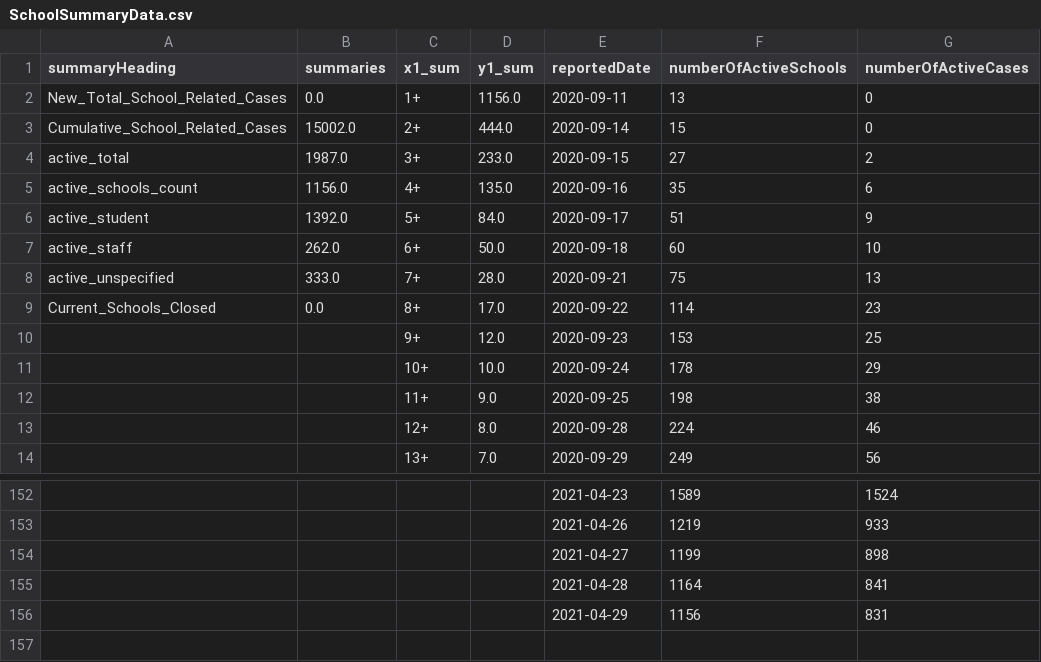
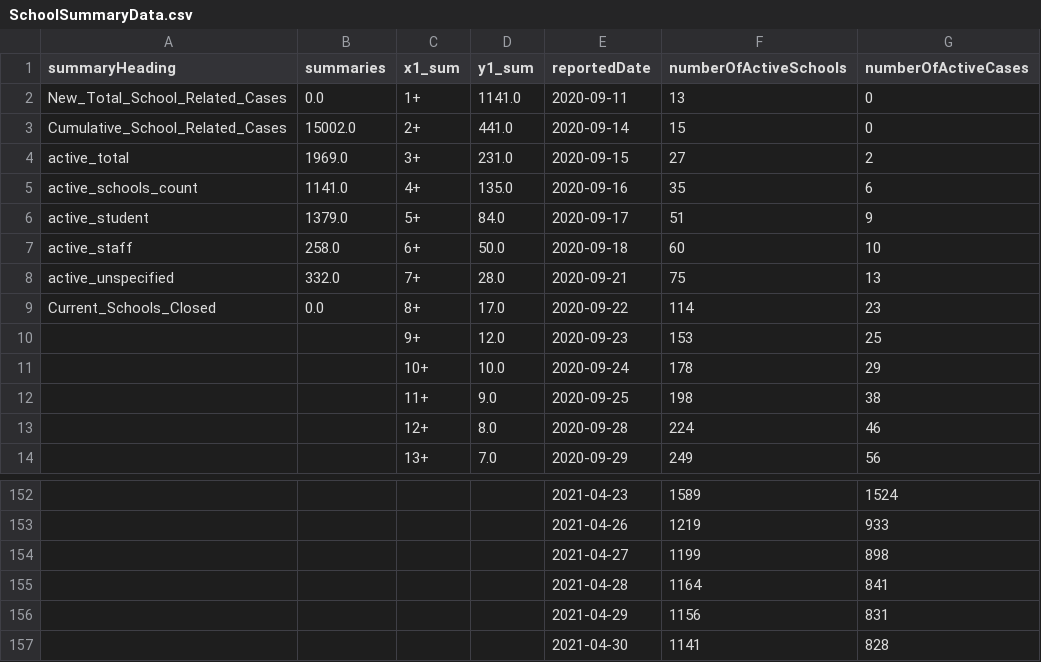
Before and after one commit to aaljaish/covid-19, a CSV file: SchoolSummaryData.csv, drawn as a sheet; only a part is shown, gaps mark what is left out.

```diff
--- a/SchoolSummaryData.csv
+++ b/SchoolSummaryData.csv
@@ -1,9 +1,9 @@
 summaryHeading,summaries,x1_sum,y1_sum,reportedDate,numberOfActiveSchools,numberOfActiveCases
-New_Total_School_Related_Cases,0.0,1+,1156.0,2020-09-11,13,0
-Cumulative_School_Related_Cases,15002.0,2+,444.0,2020-09-14,15,0
-active_total,1987.0,3+,233.0,2020-09-15,27,2
-active_schools_count,1156.0,4+,135.0,2020-09-16,35,6
-active_student,1392.0,5+,84.0,2020-09-17,51,9
-active_staff,262.0,6+,50.0,2020-09-18,60,10
-active_unspecified,333.0,7+,28.0,2020-09-21,75,13
+New_Total_School_Related_Cases,0.0,1+,1141.0,2020-09-11,13,0
+Cumulative_School_Related_Cases,15002.0,2+,441.0,2020-09-14,15,0
+active_total,1969.0,3+,231.0,2020-09-15,27,2
+active_schools_count,1141.0,4+,135.0,2020-09-16,35,6
+active_student,1379.0,5+,84.0,2020-09-17,51,9
+active_staff,258.0,6+,50.0,2020-09-18,60,10
+active_unspecified,332.0,7+,28.0,2020-09-21,75,13
 Current_Schools_Closed,0.0,8+,17.0,2020-09-22,114,23
@@ -156 +156,2 @@ Current_Schools_Closed,0.0,8+,17.0,2020-09-22,114,23
 ,,,,2021-04-29,1156,831
+,,,,2021-04-30,1141,828
```
Also changed, not shown: SchoolsStatus.csv, summary_regional.csv.
